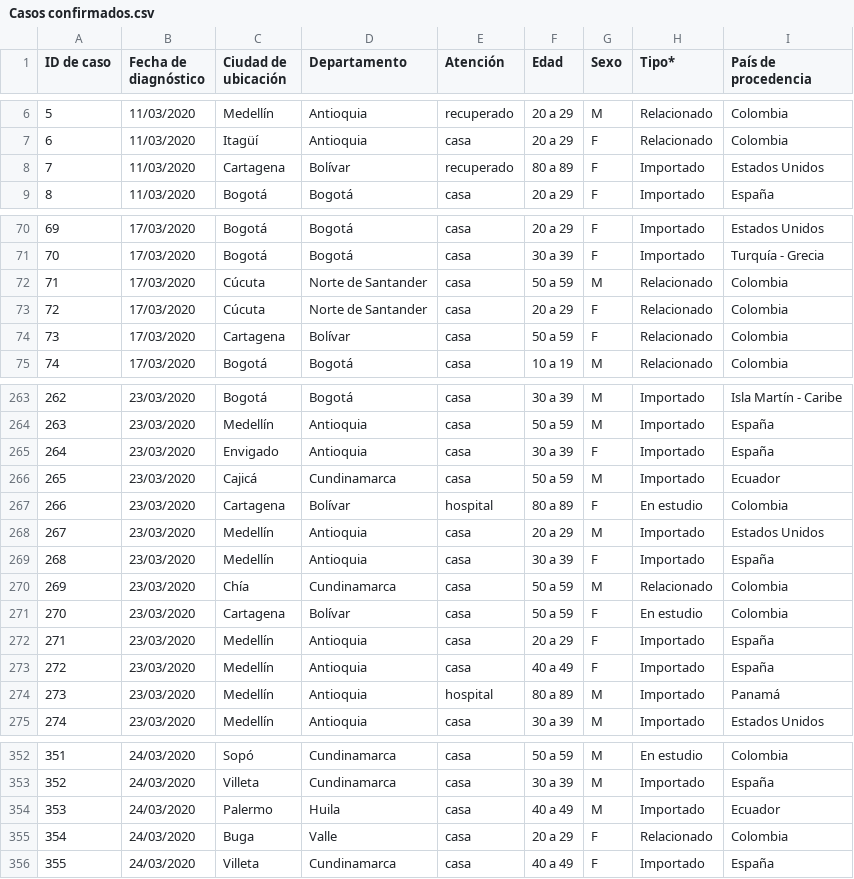
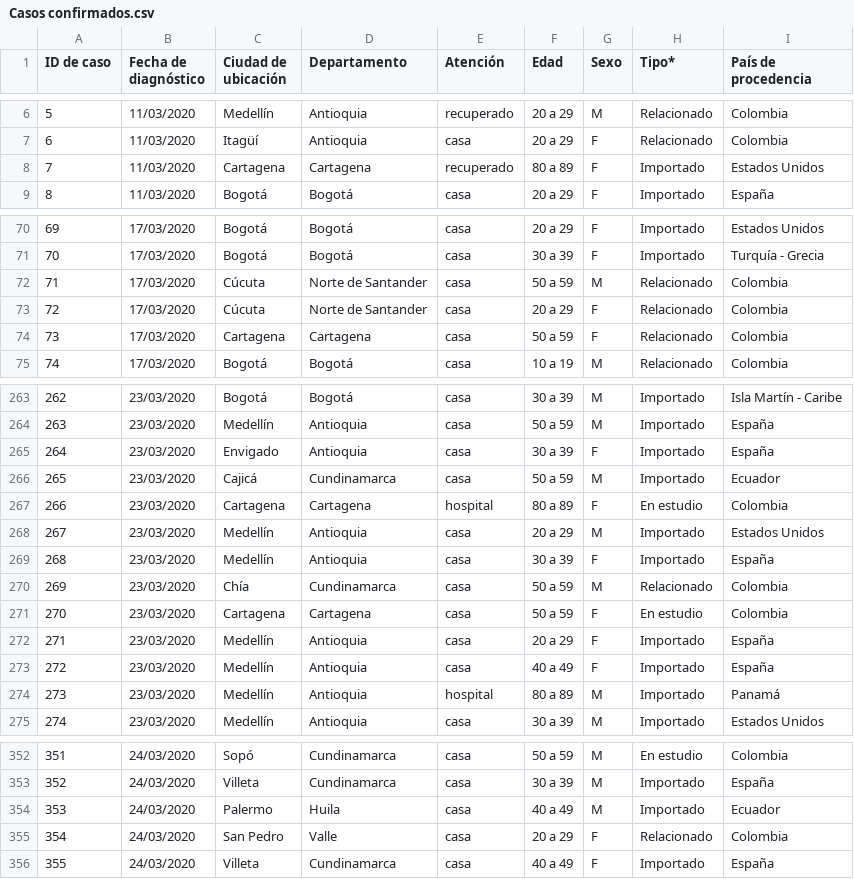
Before and after one commit to kyrosan/Covid-19-Colombia, a CSV file: Casos confirmados.csv, drawn as a sheet; only a part is shown, gaps mark what is left out; the diff covers the shown part only.

```diff
--- a/Casos confirmados.csv
+++ b/Casos confirmados.csv
@@ -7,3 +7,3 @@
 6,11/03/2020,Itagüí,Antioquia,casa,20 a 29,F,Relacionado,Colombia
-7,11/03/2020,Cartagena,Bolívar,recuperado,80 a 89,F,Importado,Estados Unidos
+7,11/03/2020,Cartagena,Cartagena,recuperado,80 a 89,F,Importado,Estados Unidos
 8,11/03/2020,Bogotá,Bogotá,casa,20 a 29,F,Importado,España
@@ -73,3 +73,3 @@
 72,17/03/2020,Cúcuta,Norte de Santander,casa,20 a 29,F,Relacionado,Colombia
-73,17/03/2020,Cartagena,Bolívar,casa,50 a 59,F,Relacionado,Colombia
+73,17/03/2020,Cartagena,Cartagena,casa,50 a 59,F,Relacionado,Colombia
 74,17/03/2020,Bogotá,Bogotá,casa,10 a 19,M,Relacionado,Colombia
@@ -266,3 +266,3 @@
 265,23/03/2020,Cajicá,Cundinamarca,casa,50 a 59,M,Importado,Ecuador
-266,23/03/2020,Cartagena,Bolívar,hospital,80 a 89,F,En estudio,Colombia
+266,23/03/2020,Cartagena,Cartagena,hospital,80 a 89,F,En estudio,Colombia
 267,23/03/2020,Medellín,Antioquia,casa,20 a 29,M,Importado,Estados Unidos
@@ -270,3 +270,3 @@
 269,23/03/2020,Chía,Cundinamarca,casa,50 a 59,M,Relacionado,Colombia
-270,23/03/2020,Cartagena,Bolívar,casa,50 a 59,F,En estudio,Colombia
+270,23/03/2020,Cartagena,Cartagena,casa,50 a 59,F,En estudio,Colombia
 271,23/03/2020,Medellín,Antioquia,casa,20 a 29,F,Importado,España
@@ -354,3 +354,3 @@
 353,24/03/2020,Palermo,Huila,casa,40 a 49,M,Importado,Ecuador
-354,24/03/2020,Buga,Valle,casa,20 a 29,F,Relacionado,Colombia
+354,24/03/2020,San Pedro,Valle,casa,20 a 29,F,Relacionado,Colombia
 355,24/03/2020,Villeta,Cundinamarca,casa,40 a 49,F,Importado,España
```
Also changed, not shown: 24 edited cells elsewhere in this file.
